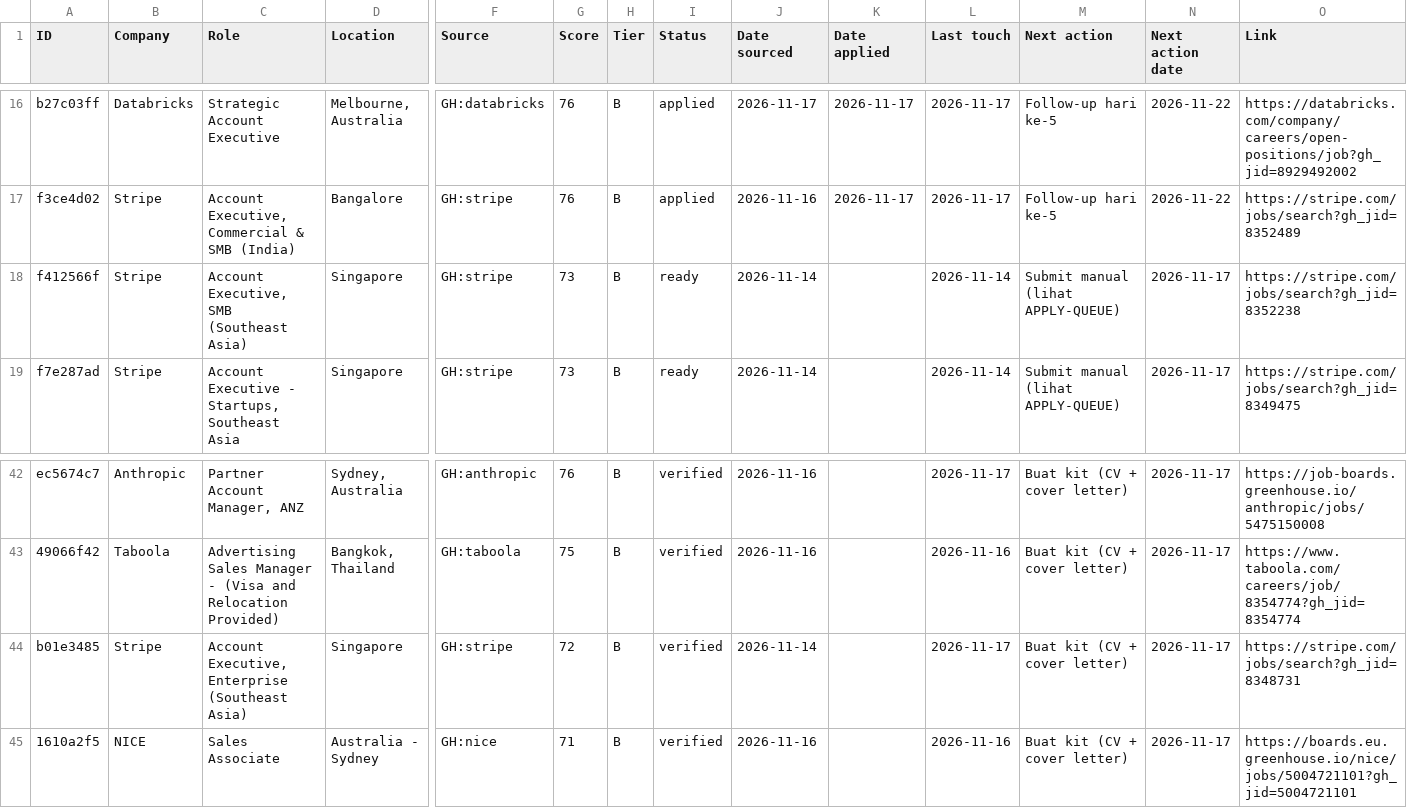
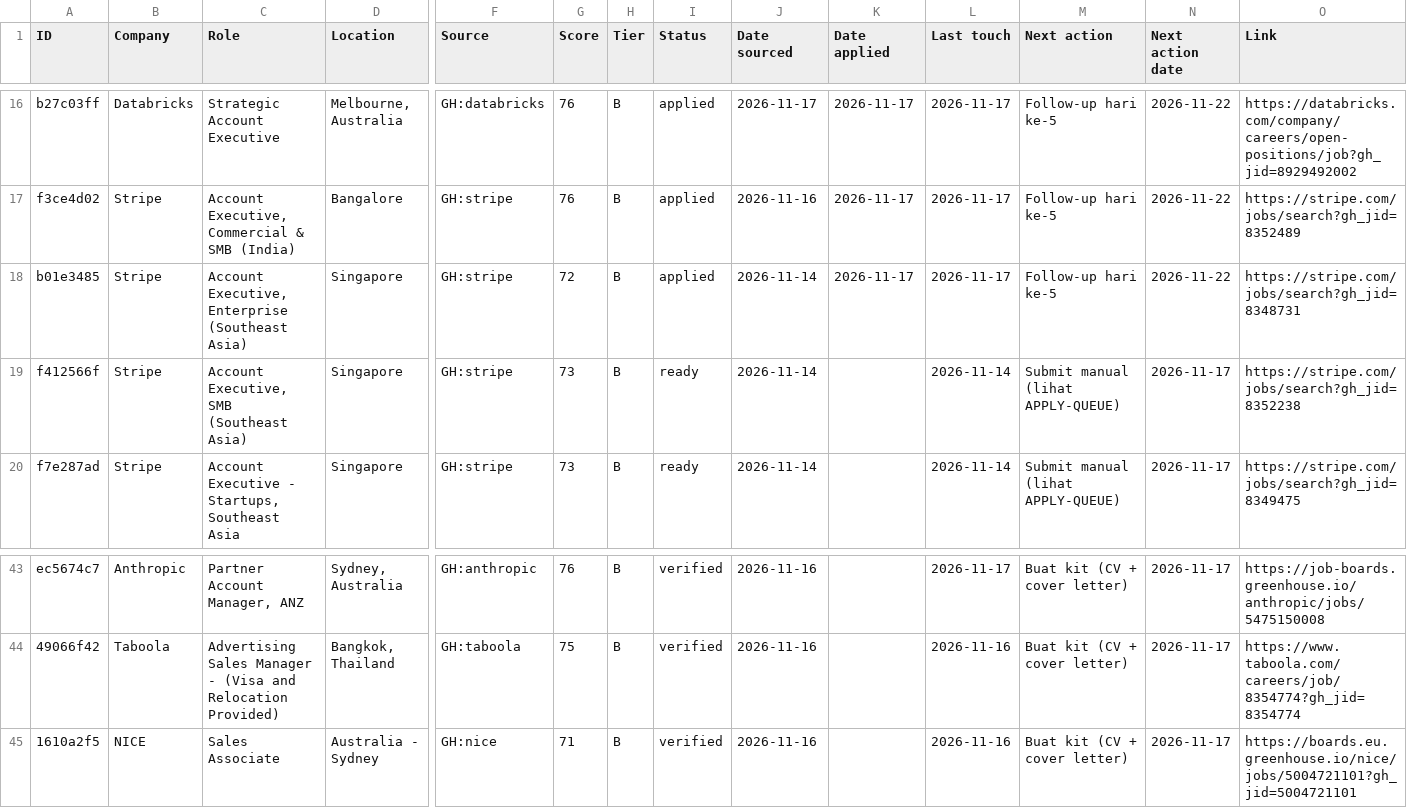
Before and after one commit to hadijayyy/jobapply-bd, a CSV file: job-search/tracker.csv, drawn as a sheet; only a part is shown, gaps mark what is left out; removed rows and columns are numbered as before the commit, all else as after; rows hold the shown columns only; the diff names each change by its address in the sheet, - before the commit and + after, or states it on an @@ line.

```diff
--- a/job-search/tracker.csv
+++ b/job-search/tracker.csv
+row 18: b01e3485 | Stripe | Account Executive, Enterprise (Southeast Asia) | Singapore | GH:stripe | 72 | B | applied | 2026-11-14 | 2026-11-17 | 2026-11-17 | Follow-up hari ke-5 | 2026-11-22 | https://stripe.com/jobs/search?gh_jid=8348731
-row 44: b01e3485 | Stripe | Account Executive, Enterprise (Southeast Asia) | Singapore | GH:stripe | 72 | B | verified | 2026-11-14 |  | 2026-11-17 | Buat kit (CV + cover letter) | 2026-11-17 | https://stripe.com/jobs/search?gh_jid=8348731
```
Also changed, not shown: 2 other files.
